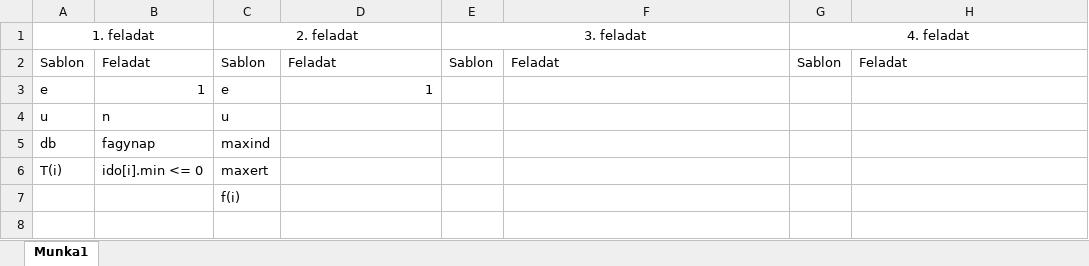
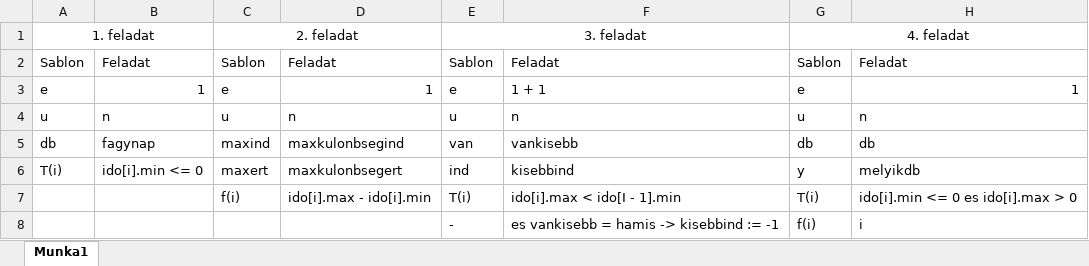
Before and after one commit to Lothiard/elte-cs-bsc, an Excel workbook: 1/.prog/gyakorlas/idojaras/idojaras elorejelzes.xlsx, sheet Munka1, drawn as a sheet; values as stored, in another font and other column widths than the file's, no borders; removed rows and columns are numbered as before the commit, all else as after; the diff names each change by its address in the sheet, - before the commit and + after, or states it on an @@ line.

Commit message:
prog gyakorlas

```diff
--- a/1/.prog/gyakorlas/idojaras/idojaras elorejelzes.xlsx (sheet Munka1)
+++ b/1/.prog/gyakorlas/idojaras/idojaras elorejelzes.xlsx (sheet Munka1)
-E3: (empty)
+E3: e
-F3: (empty)
+F3: 1 + 1
-G3: (empty)
+G3: e
-H3: (empty)
+H3: 1
-D4: (empty)
+D4: n
-E4: (empty)
+E4: u
-F4: (empty)
+F4: n
-G4: (empty)
+G4: u
-H4: (empty)
+H4: n
-D5: (empty)
+D5: maxkulonbsegind
-E5: (empty)
+E5: van
-F5: (empty)
+F5: vankisebb
-G5: (empty)
+G5: db
-H5: (empty)
+H5: db
-D6: (empty)
+D6: maxkulonbsegert
-E6: (empty)
+E6: ind
-F6: (empty)
+F6: kisebbind
-G6: (empty)
+G6: y
-H6: (empty)
+H6: melyikdb
-row 7:  |  | f(i)
+row 7:  |  | f(i) | ido[i].max - ido[i].min | T(i) | ido[i].max < ido[I - 1].min | T(i) | ido[i].min <= 0 es ido[i].max > 0
+row 8:  |  |  |  | - | es vankisebb = hamis -> kisebbind := -1 | f(i) | i
```
Also changed, not shown: 4 other files.
